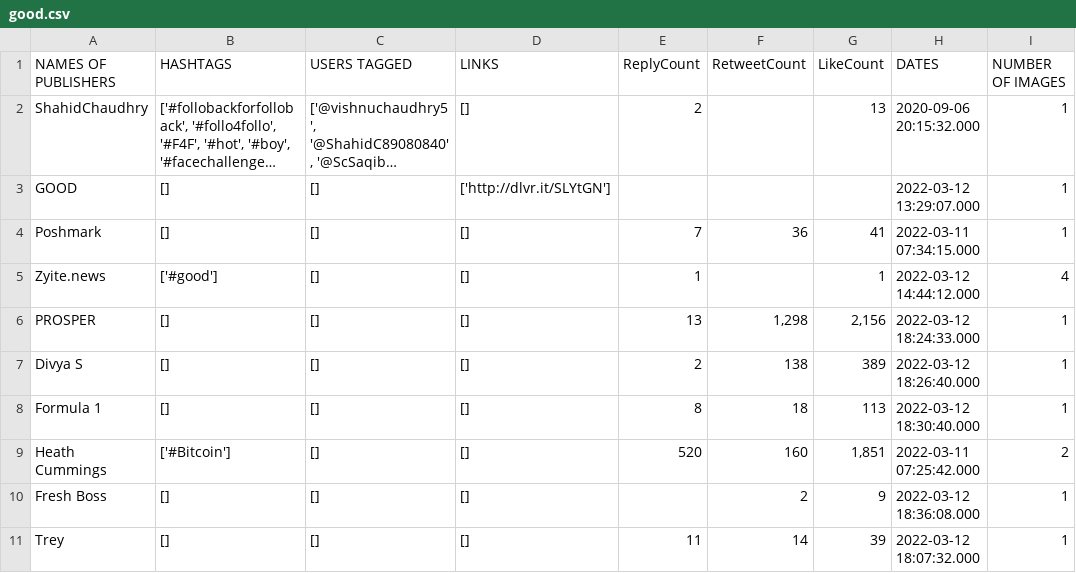
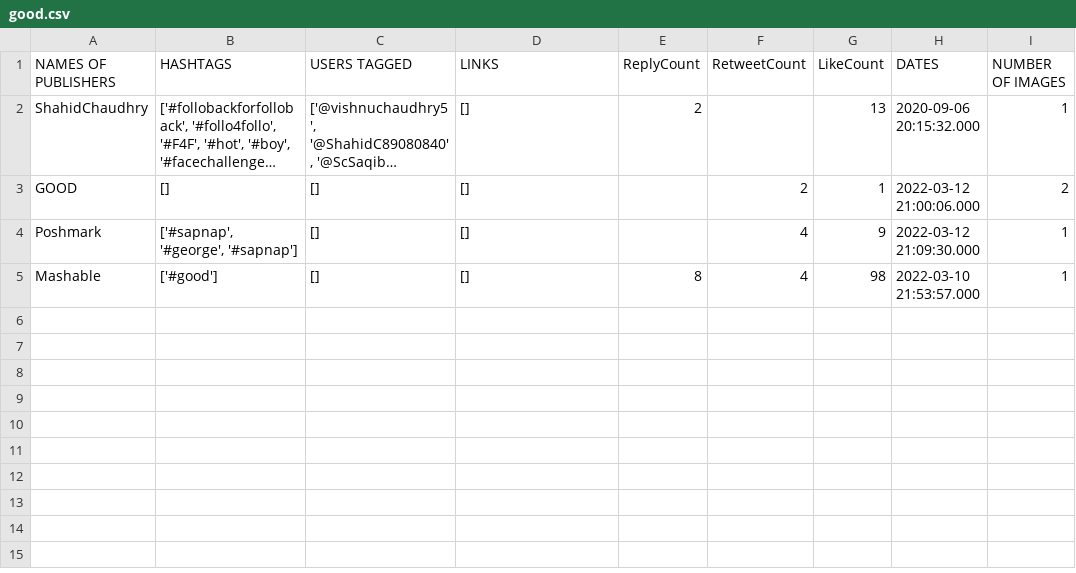
Before and after one commit to MatiaCwajgenbaum/DataMiningPoject, a CSV file: good.csv, drawn as a sheet; long unchanged cells end in …; removed rows and columns are numbered as before the commit, all else as after; the diff names each change by its address in the sheet, - before the commit and + after, or states it on an @@ line.

```diff
--- a/good.csv
+++ b/good.csv
-D3 (LINKS): ['http://dlvr.it/SLYtGN']
+D3 (LINKS): []
-F3 (RetweetCount): (empty)
+F3 (RetweetCount): 2
-G3 (LikeCount): (empty)
+G3 (LikeCount): 1
-H3 (DATES): 2022-03-12 13:29:07.000
+H3 (DATES): 2022-03-12 21:00:06.000
-I3 (NUMBER OF IMAGES): 1
+I3 (NUMBER OF IMAGES): 2
-B4 (HASHTAGS): []
+B4 (HASHTAGS): ['#sapnap', '#george', '#sapnap']
-E4 (ReplyCount): 7
+E4 (ReplyCount): (empty)
-F4 (RetweetCount): 36
+F4 (RetweetCount): 4
-G4 (LikeCount): 41
+G4 (LikeCount): 9
-H4 (DATES): 2022-03-11 07:34:15.000
+H4 (DATES): 2022-03-12 21:09:30.000
-row 5: Zyite.news | ['#good'] | [] | [] | 1 |  | 1 | 2022-03-12 14:44:12.000 | 4
-row 6: PROSPER | [] | [] | [] | 13 | 1,298 | 2,156 | 2022-03-12 18:24:33.000 | 1
-row 7: Divya S | [] | [] | [] | 2 | 138 | 389 | 2022-03-12 18:26:40.000 | 1
-A5 (NAMES OF PUBLISHERS): Formula 1
+A5 (NAMES OF PUBLISHERS): Mashable
-B5 (HASHTAGS): []
+B5 (HASHTAGS): ['#good']
-F5 (RetweetCount): 18
+F5 (RetweetCount): 4
-G5 (LikeCount): 113
+G5 (LikeCount): 98
-H5 (DATES): 2022-03-12 18:30:40.000
+H5 (DATES): 2022-03-10 21:53:57.000
-row 9: Heath Cummings | ['#Bitcoin'] | [] | [] | 520 | 160 | 1,851 | 2022-03-11 07:25:42.000 | 2
-row 10: Fresh Boss | [] | [] | [] |  | 2 | 9 | 2022-03-12 18:36:08.000 | 1
-row 11: Trey | [] | [] | [] | 11 | 14 | 39 | 2022-03-12 18:07:32.000 | 1
```
Also changed, not shown: 3 other files.
